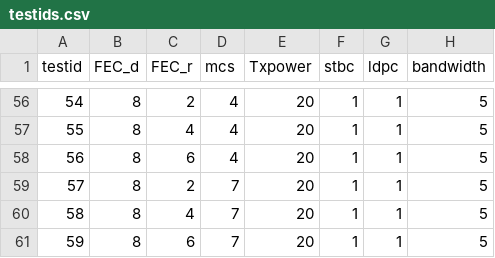
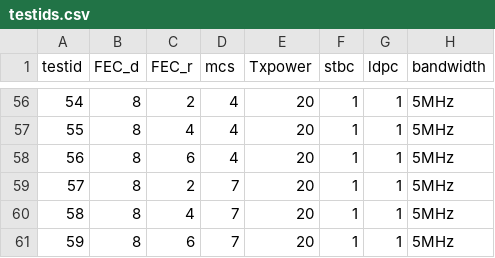
Before and after one commit to booo/wifibroadcast-test, a CSV file: testids.csv, drawn as a sheet; only a part is shown, gaps mark what is left out; the diff covers the shown part only.

```diff
--- a/testids.csv
+++ b/testids.csv
@@ -56,6 +56,6 @@ testid,FEC_d,FEC_r,mcs,Txpower,stbc,ldpc,bandwidth
-54,8,2,4,20,1,1,5
-55,8,4,4,20,1,1,5
-56,8,6,4,20,1,1,5
-57,8,2,7,20,1,1,5
-58,8,4,7,20,1,1,5
-59,8,6,7,20,1,1,5
+54,8,2,4,20,1,1,5MHz
+55,8,4,4,20,1,1,5MHz
+56,8,6,4,20,1,1,5MHz
+57,8,2,7,20,1,1,5MHz
+58,8,4,7,20,1,1,5MHz
+59,8,6,7,20,1,1,5MHz
```
Also changed, not shown: 54 edited cells elsewhere in this file.
